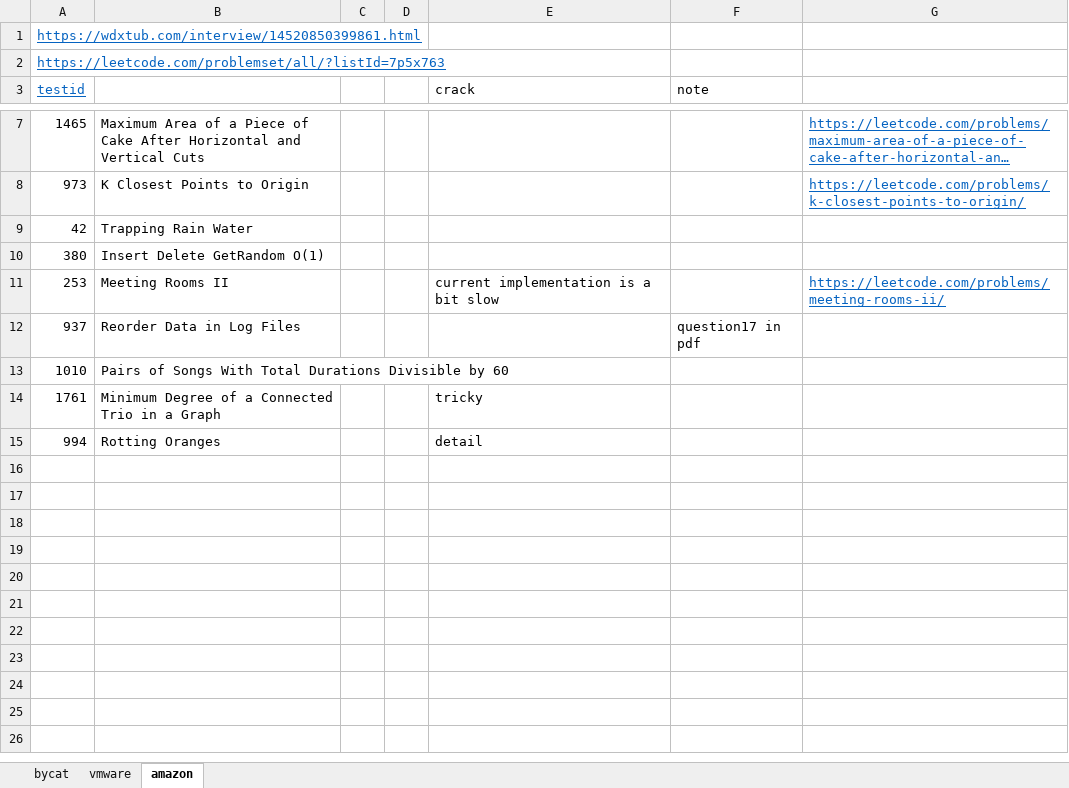
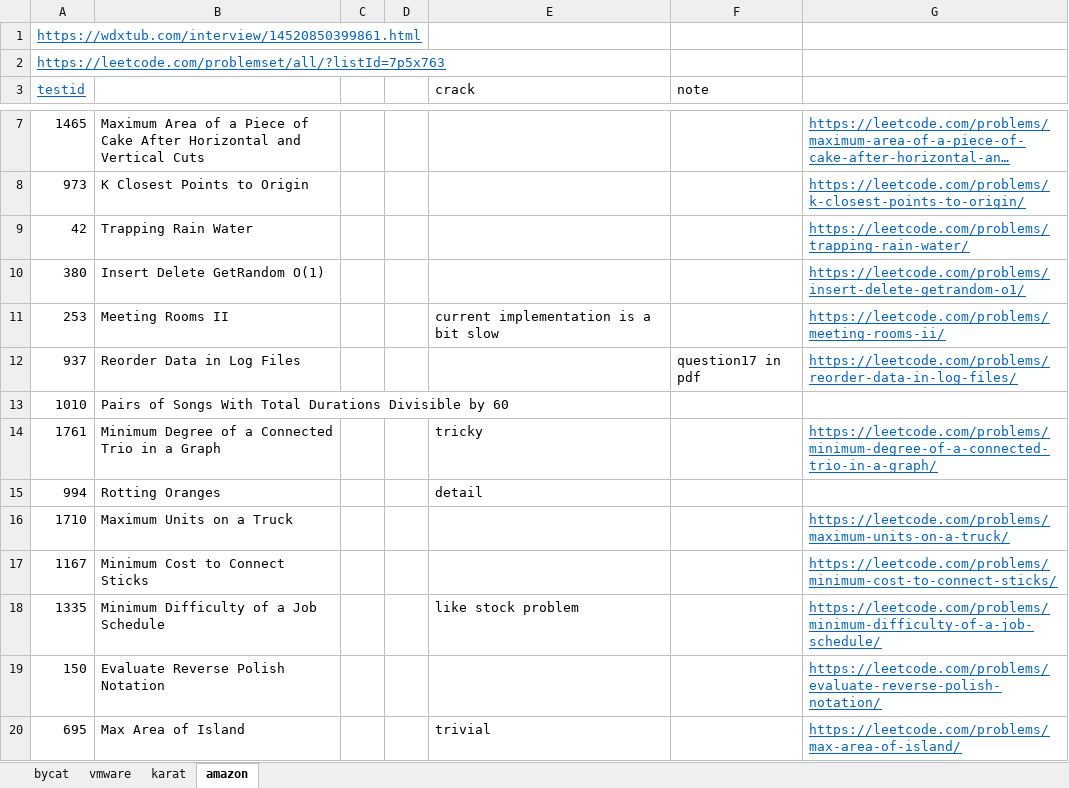
Before and after one commit to leslierere/leetcode_with_python, an Excel workbook: track.xlsx, sheet amazon, drawn as a sheet; only a part is shown, gaps mark what is left out; long unchanged cells end in …; values as stored, in another font and other column widths than the file's, no borders; the diff names each change by its address in the sheet, - before the commit and + after, or states it on an @@ line.

```diff
--- a/track.xlsx (sheet amazon)
+++ b/track.xlsx (sheet amazon)
+sheet tab: karat
-G9: (empty)
+G9: https://leetcode.com/problems/trapping-rain-water/
-G10: (empty)
+G10: https://leetcode.com/problems/insert-delete-getrandom-o1/
-G12: (empty)
+G12: https://leetcode.com/problems/reorder-data-in-log-files/
-G14: (empty)
+G14: https://leetcode.com/problems/minimum-degree-of-a-connected-trio-in-a-graph/
+row 16: 1710 | Maximum Units on a Truck |  |  |  |  | https://leetcode.com/problems/maximum-units-on-a-truck/
+row 17: 1167 | Minimum Cost to Connect Sticks |  |  |  |  | https://leetcode.com/problems/minimum-cost-to-connect-sticks/
+row 18: 1335 | Minimum Difficulty of a Job Schedule |  |  | like stock problem |  | https://leetcode.com/problems/minimum-difficulty-of-a-job-schedule/
+row 19: 150 | Evaluate Reverse Polish Notation |  |  |  |  | https://leetcode.com/problems/evaluate-reverse-polish-notation/
+row 20: 695 | Max Area of Island |  |  | trivial |  | https://leetcode.com/problems/max-area-of-island/
```
Also changed, not shown: sheet vmware, sheet bycat, 52 other files.
